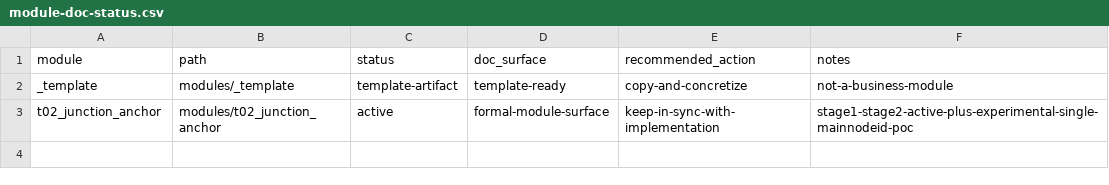
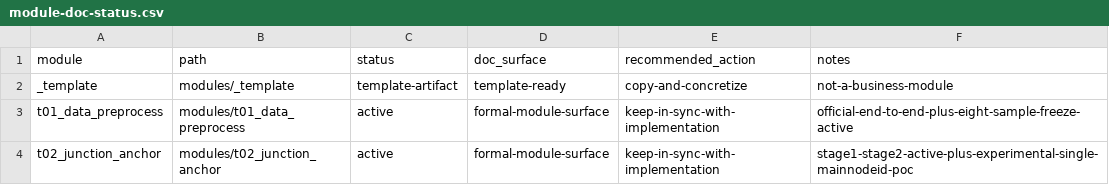
Before and after one commit to wxdangel-ship-it/RCSD_Topo_Poc, a CSV file: docs/doc-governance/module-doc-status.csv, drawn as a sheet.

```diff
--- a/docs/doc-governance/module-doc-status.csv
+++ b/docs/doc-governance/module-doc-status.csv
@@ -2,2 +2,3 @@ module,path,status,doc_surface,recommended_action,notes
 _template,modules/_template,template-artifact,template-ready,copy-and-concretize,not-a-business-module
+t01_data_preprocess,modules/t01_data_preprocess,active,formal-module-surface,keep-in-sync-with-implementation,official-end-to-end-plus-eight-sample-freeze-active
 t02_junction_anchor,modules/t02_junction_anchor,active,formal-module-surface,keep-in-sync-with-implementation,stage1-stage2-active-plus-experimental-single-mainnodeid-poc
```
Also changed, not shown: 26 other files.
